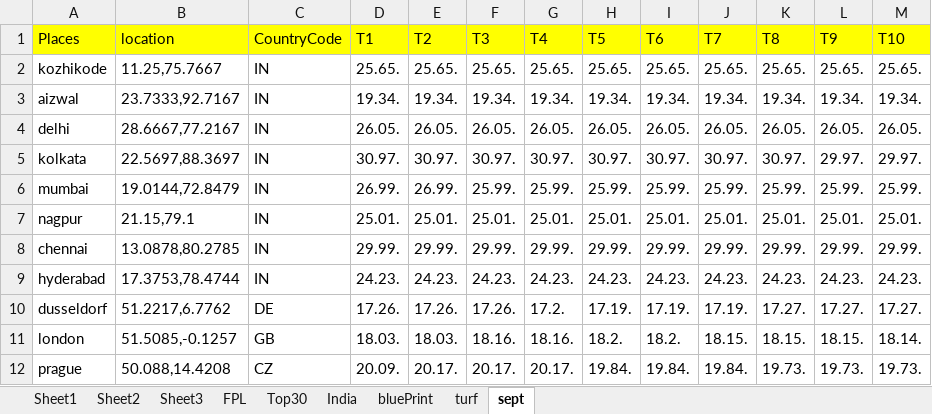
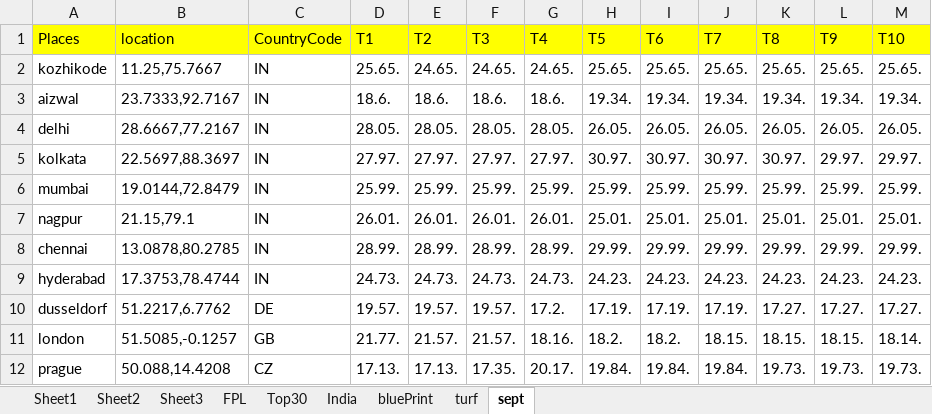
Before and after one commit to korvisenwv/TenForBenk, an Excel workbook: EdisonLogs/weather.xlsx, sheet sept, drawn as a sheet; values as stored, in another font and other column widths than the file's, no borders; the diff names each change by its address in the sheet, - before the commit and + after, or states it on an @@ line.

```diff
--- a/EdisonLogs/weather.xlsx (sheet sept)
+++ b/EdisonLogs/weather.xlsx (sheet sept)
-E2 (T2): 25.65.
+E2 (T2): 24.65.
-F2 (T3): 25.65.
+F2 (T3): 24.65.
-G2 (T4): 25.65.
+G2 (T4): 24.65.
-D3 (T1): 19.34.
+D3 (T1): 18.6.
-E3 (T2): 19.34.
+E3 (T2): 18.6.
-F3 (T3): 19.34.
+F3 (T3): 18.6.
-G3 (T4): 19.34.
+G3 (T4): 18.6.
-D4 (T1): 26.05.
+D4 (T1): 28.05.
-E4 (T2): 26.05.
+E4 (T2): 28.05.
-F4 (T3): 26.05.
+F4 (T3): 28.05.
-G4 (T4): 26.05.
+G4 (T4): 28.05.
-D5 (T1): 30.97.
+D5 (T1): 27.97.
-E5 (T2): 30.97.
+E5 (T2): 27.97.
-F5 (T3): 30.97.
+F5 (T3): 27.97.
-G5 (T4): 30.97.
+G5 (T4): 27.97.
-D6 (T1): 26.99.
+D6 (T1): 25.99.
-E6 (T2): 26.99.
+E6 (T2): 25.99.
-D7 (T1): 25.01.
+D7 (T1): 26.01.
-E7 (T2): 25.01.
+E7 (T2): 26.01.
-F7 (T3): 25.01.
+F7 (T3): 26.01.
-G7 (T4): 25.01.
+G7 (T4): 26.01.
-D8 (T1): 29.99.
+D8 (T1): 28.99.
-E8 (T2): 29.99.
+E8 (T2): 28.99.
-F8 (T3): 29.99.
+F8 (T3): 28.99.
-G8 (T4): 29.99.
+G8 (T4): 28.99.
-D9 (T1): 24.23.
+D9 (T1): 24.73.
-E9 (T2): 24.23.
+E9 (T2): 24.73.
-F9 (T3): 24.23.
+F9 (T3): 24.73.
-G9 (T4): 24.23.
+G9 (T4): 24.73.
-D10 (T1): 17.26.
+D10 (T1): 19.57.
-E10 (T2): 17.26.
+E10 (T2): 19.57.
-F10 (T3): 17.26.
+F10 (T3): 19.57.
-D11 (T1): 18.03.
+D11 (T1): 21.77.
-E11 (T2): 18.03.
+E11 (T2): 21.57.
-F11 (T3): 18.16.
+F11 (T3): 21.57.
-D12 (T1): 20.09.
+D12 (T1): 17.13.
-E12 (T2): 20.17.
+E12 (T2): 17.13.
-F12 (T3): 20.17.
+F12 (T3): 17.35.
```
Also changed, not shown: sheet Sheet1, 15 other files.
